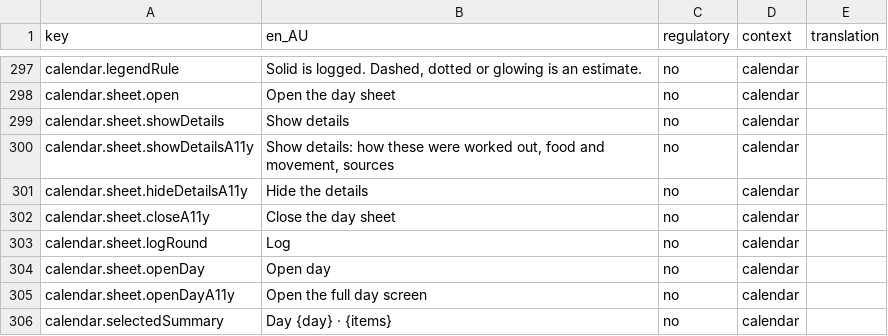
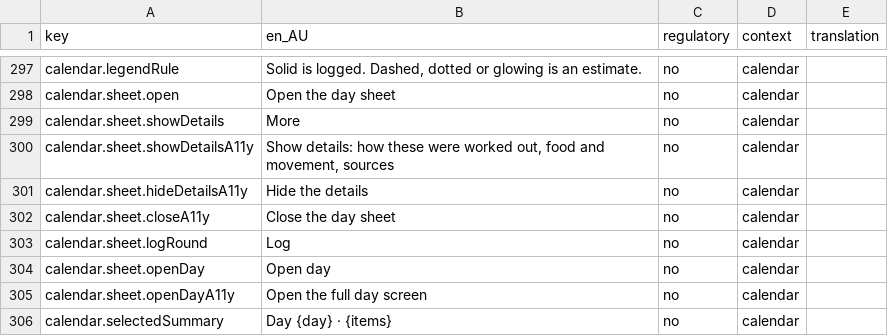
Before and after one commit to Amnesthesia/sanguine, a CSV file: docs/i18n/strings-for-translation.csv, drawn as a sheet; only a part is shown, gaps mark what is left out.

```diff
--- a/docs/i18n/strings-for-translation.csv
+++ b/docs/i18n/strings-for-translation.csv
@@ -298,3 +298,3 @@ calendar.legendRule,"Solid is logged. Dashed, dotted or glowing is an estimate."
 calendar.sheet.open,Open the day sheet,no,calendar,
-calendar.sheet.showDetails,Show details,no,calendar,
+calendar.sheet.showDetails,More,no,calendar,
 calendar.sheet.showDetailsA11y,"Show details: how these were worked out, food and movement, sources",no,calendar,
```
Also changed, not shown: 13 other files.
